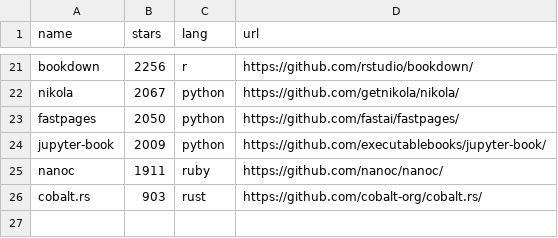
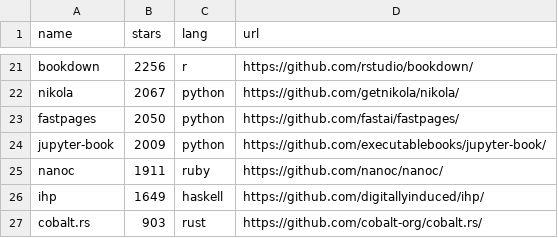
Before and after one commit to epogrebnyak/ssg-dataset, a CSV file: data/ssg.csv, drawn as a sheet; only a part is shown, gaps mark what is left out.

Commit message:
added digitallyinduced/ihp  @digitallyinduced

```diff
--- a/data/ssg.csv
+++ b/data/ssg.csv
@@ -25,2 +25,3 @@ jupyter-book,2009,python,https://github.com/executablebooks/jupyter-book/
 nanoc,1911,ruby,https://github.com/nanoc/nanoc/
+ihp,1649,haskell,https://github.com/digitallyinduced/ihp/
 cobalt.rs,903,rust,https://github.com/cobalt-org/cobalt.rs/
```
Also changed, not shown: 1 other file.
